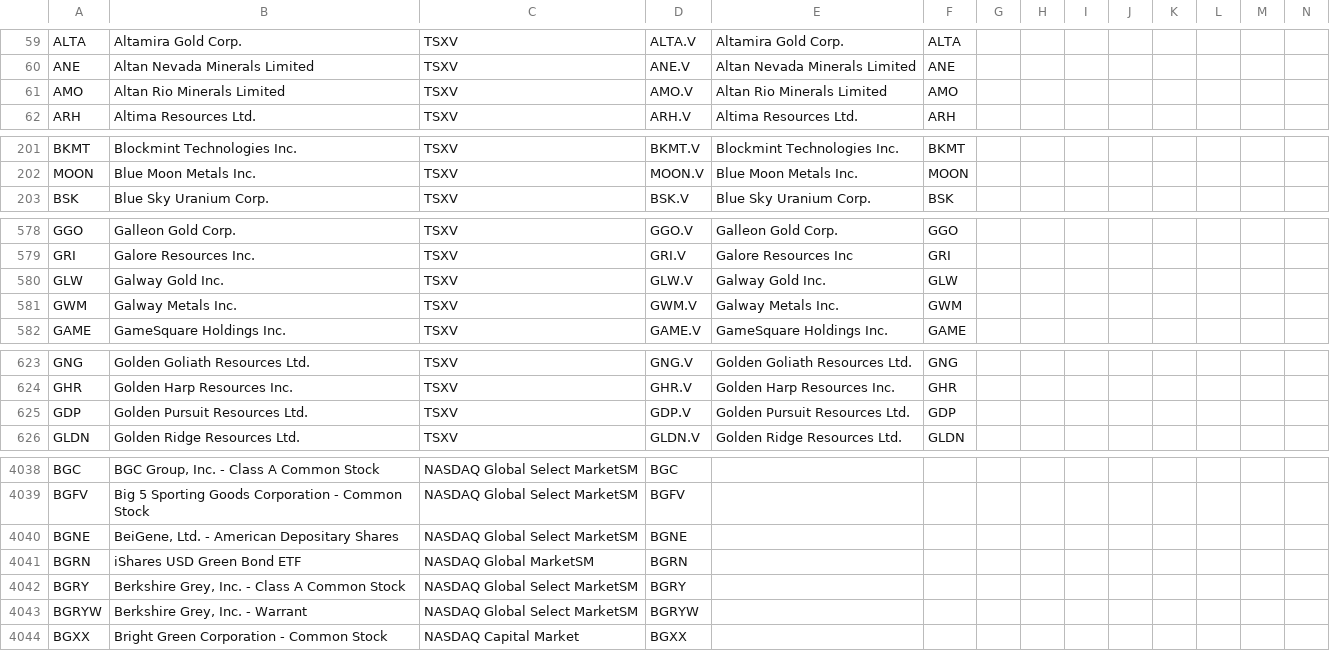
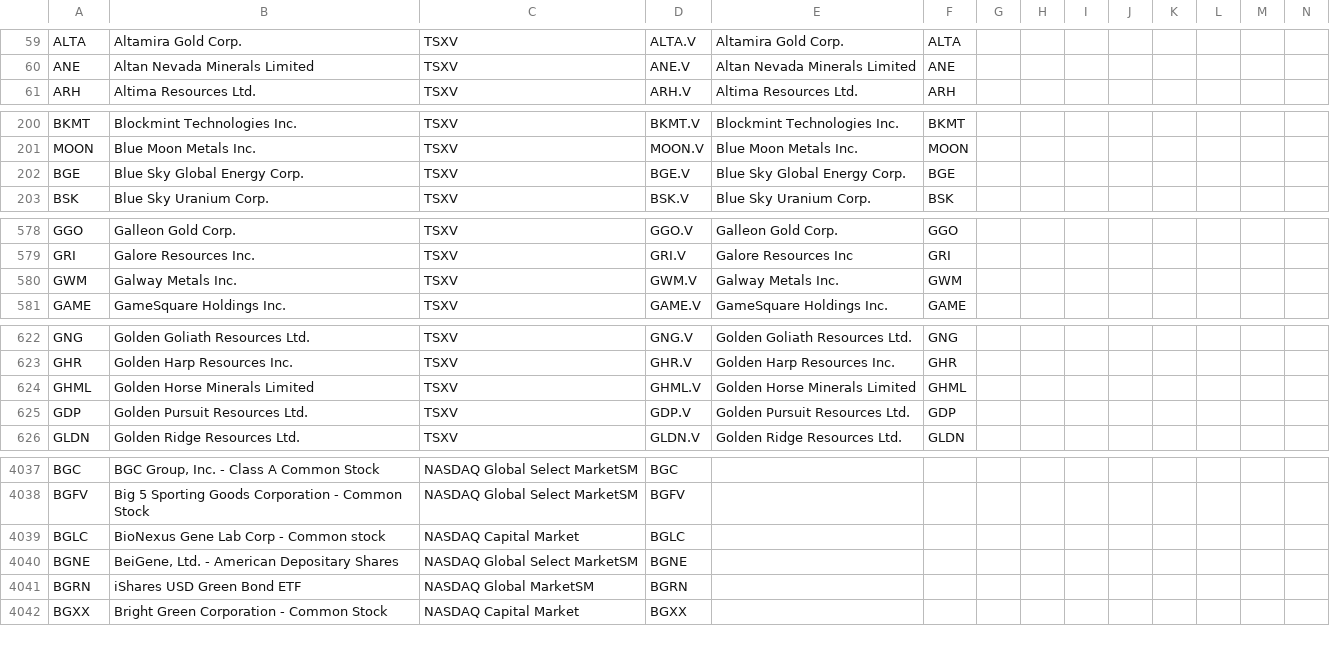
Before and after one commit to jonfriesen/symbol-list, a CSV file: web/static/data/daily-symbol-list.csv, drawn as a sheet; only a part is shown, gaps mark what is left out; removed rows and columns are numbered as before the commit, all else as after; rows hold the shown columns only; the diff covers the shown part only; the diff names each change by its address in the sheet, - before the commit and + after, or states it on an @@ line.

```diff
--- a/web/static/data/daily-symbol-list.csv
+++ b/web/static/data/daily-symbol-list.csv
-row 61: AMO | Altan Rio Minerals Limited | TSXV | AMO.V | Altan Rio Minerals Limited | AMO
+row 202: BGE | Blue Sky Global Energy Corp. | TSXV | BGE.V | Blue Sky Global Energy Corp. | BGE
-row 580: GLW | Galway Gold Inc. | TSXV | GLW.V | Galway Gold Inc. | GLW
+row 624: GHML | Golden Horse Minerals Limited | TSXV | GHML.V | Golden Horse Minerals Limited | GHML
+row 4039: BGLC | BioNexus Gene Lab Corp - Common stock | NASDAQ Capital Market | BGLC
-row 4042: BGRY | Berkshire Grey, Inc. - Class A Common Stock | NASDAQ Global Select MarketSM | BGRY
-row 4043: BGRYW | Berkshire Grey, Inc. - Warrant | NASDAQ Global Select MarketSM | BGRYW
```
Also changed, not shown: 2 added rows, 5 removed rows and 3 edited cells elsewhere in this file, web/static/data/daily-crypto-symbol-list.csv, 5 other files.
